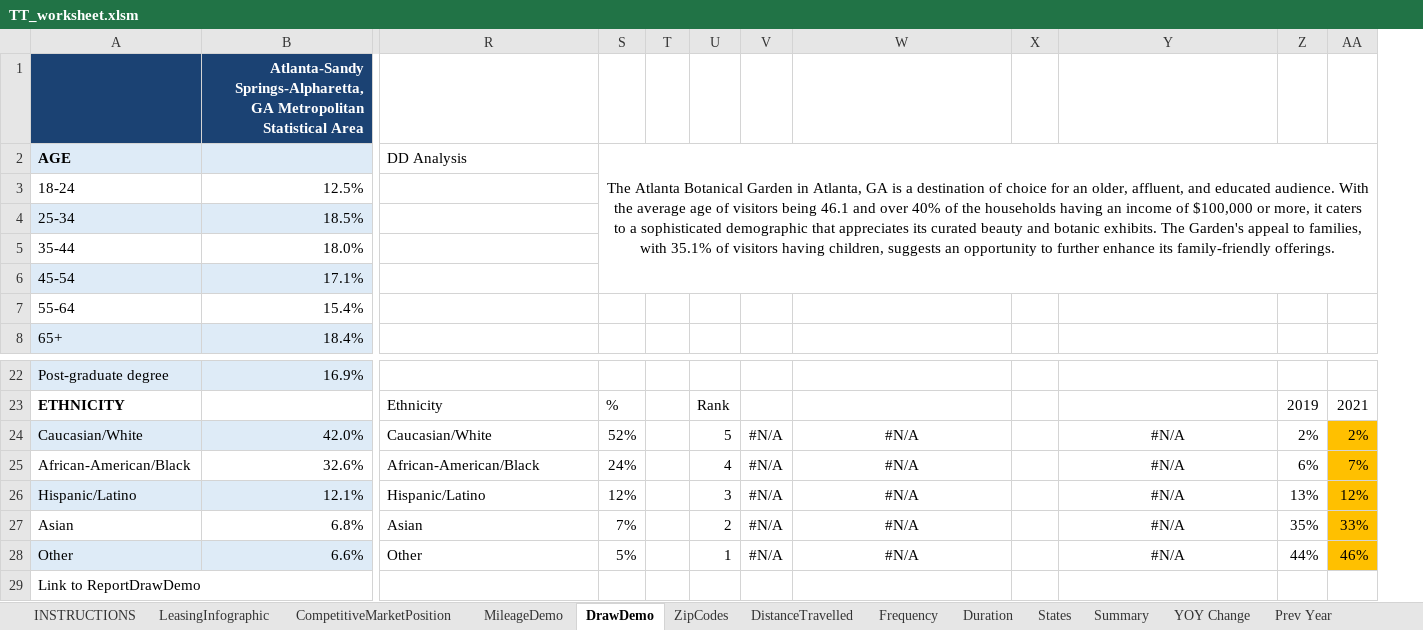
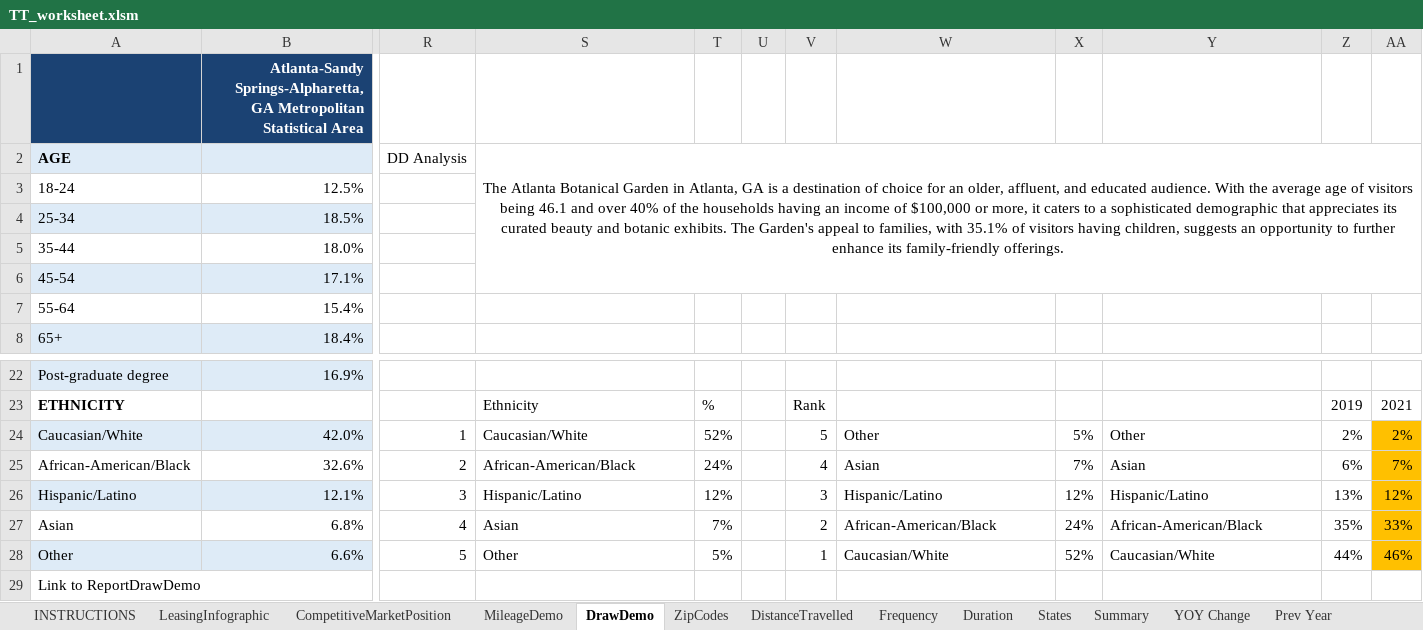
Before and after one commit to deeemdeeem/tt-report-automation, an Excel workbook: TT_worksheet.xlsm, sheet DrawDemo, drawn as a sheet; only a part is shown, gaps mark what is left out; values as stored, in another font and other column widths than the file's, no borders; conditional formats not drawn; 1 other sheet too large or unreadable and not compared; removed rows and columns are numbered as before the commit, all else as after; the diff names each change by its address in the sheet, - before the commit and + after, or states it on an @@ line.

Commit message:
updated xlsm

```diff
--- a/TT_worksheet.xlsm (sheet DrawDemo)
+++ b/TT_worksheet.xlsm (sheet DrawDemo)
+column R, row 2: DD Analysis; rows 24-28: 1 | 2 | 3 | 4 | 5
-column V, rows 24-28: all #N/A
-S2: DD Analysis
+S2: The Atlanta Botanical Garden in Atlanta, GA is a destination of choice for an older, affluent, and educated audience. With the average age of visitors being 46.1 and over 40% of the households having an income of $100,000 or more, it caters to a sophisticated demographic that appreciates its curated beauty and botanic exhibits. The Garden's appeal to families, with 35.1% of visitors having children, suggests an opportunity to further enhance its family-friendly offerings.
-S2 alignment: left
+S2 alignment: center
+S2:AA6 merged
-T2: The Atlanta Botanical Garden in Atlanta, GA is a destination of choice for an older, affluent, and educated audience. With the average age of visitors being 46.1 and over 40% of the households having an income of $100,000 or more, it caters to a sophisticated demographic that appreciates its curated beauty and botanic exhibits. The Garden's appeal to families, with 35.1% of visitors having children, suggests an opportunity to further enhance its family-friendly offerings.
+T2: (empty)
-S2:AA6 merged
-W24: #N/A
+W24: Other
-W24:W28 alignment: center
+W24:W28 alignment: left
-X24: (empty)
+X24: 5%
-Y24: #N/A
+Y24: Other
-Y24:Y28 alignment: center
+Y24:Y28 alignment: left
-W25: #N/A
+W25: Asian
-X25: (empty)
+X25: 7%
-Y25: #N/A
+Y25: Asian
-W26: #N/A
+W26: Hispanic/Latino
-X26: (empty)
+X26: 12%
-Y26: #N/A
+Y26: Hispanic/Latino
-W27: #N/A
+W27: African-American/Black
-X27: (empty)
+X27: 24%
-Y27: #N/A
+Y27: African-American/Black
-W28: #N/A
+W28: Caucasian/White
-X28: (empty)
+X28: 52%
-Y28: #N/A
+Y28: Caucasian/White
```
Also changed, not shown: sheet ZipCodes, sheet LeasingInfographic.
